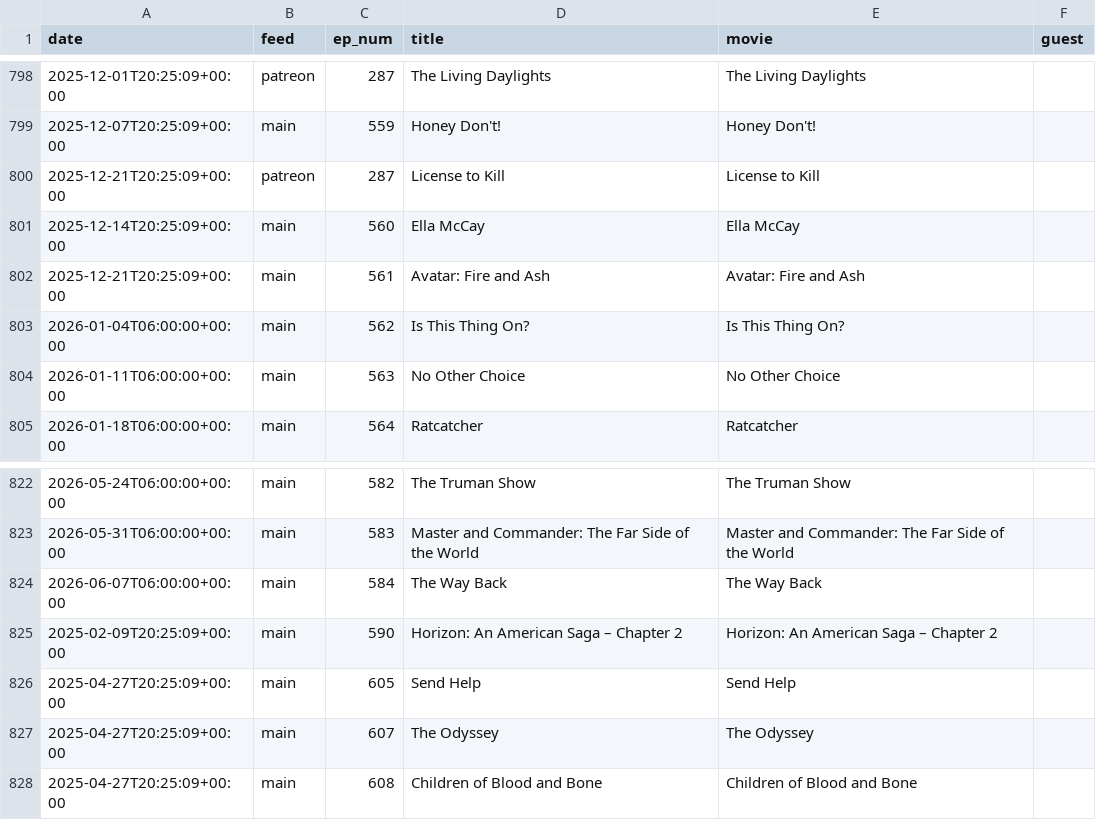
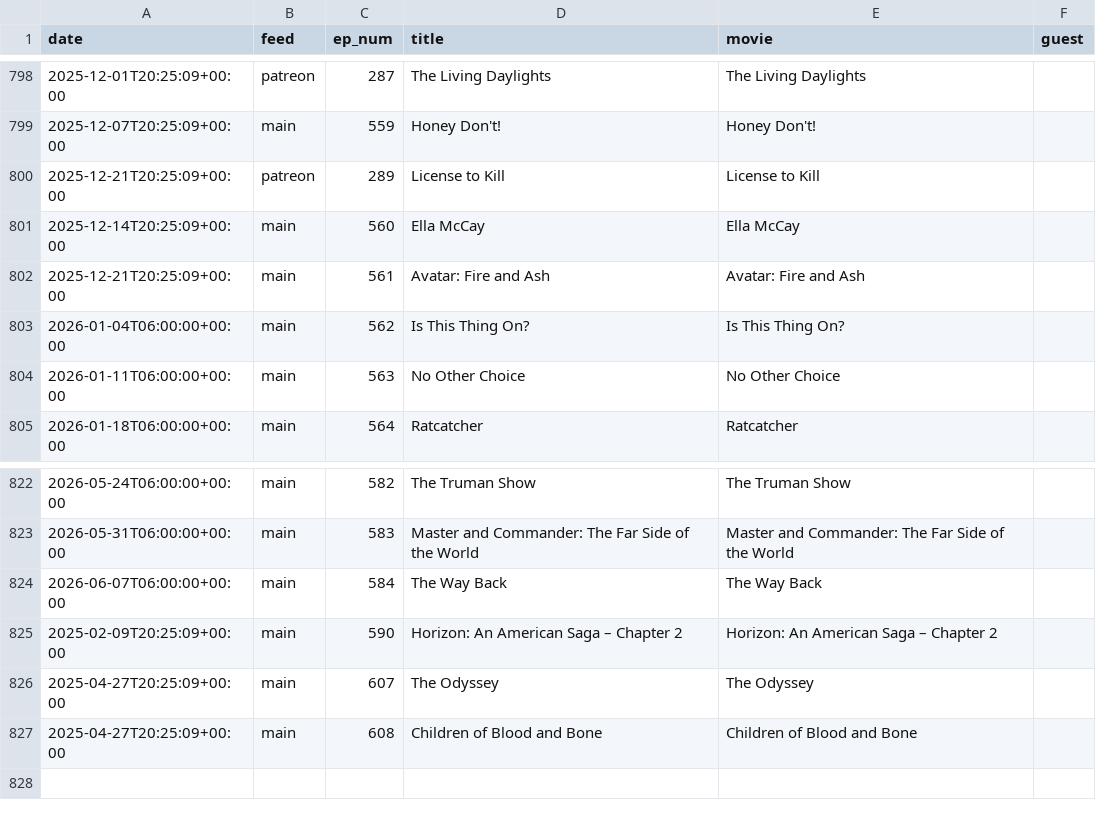
Before and after one commit to mark-jb/blankcheck, a CSV file: movies.cleaned.csv, drawn as a sheet; only a part is shown, gaps mark what is left out.

```diff
--- a/movies.cleaned.csv
+++ b/movies.cleaned.csv
@@ -799,3 +799,3 @@ date,feed,ep_num,title,movie,guest
 2025-12-07T20:25:09+00:00,main,559,Honey Don't!,Honey Don't!,
-2025-12-21T20:25:09+00:00,patreon,287,License to Kill,License to Kill,
+2025-12-21T20:25:09+00:00,patreon,289,License to Kill,License to Kill,
 2025-12-14T20:25:09+00:00,main,560,Ella McCay,Ella McCay,
@@ -825,3 +825,2 @@ date,feed,ep_num,title,movie,guest
 2025-02-09T20:25:09+00:00,main,590,Horizon: An American Saga – Chapter 2,Horizon: An American Saga – Chapter 2,
-2025-04-27T20:25:09+00:00,main,605,Send Help,Send Help,
 2025-04-27T20:25:09+00:00,main,607,The Odyssey,The Odyssey,
```
Also changed, not shown: movies.with.ids.csv, 2 other files.
